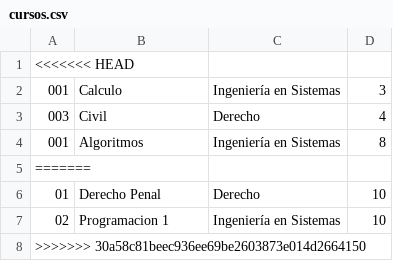
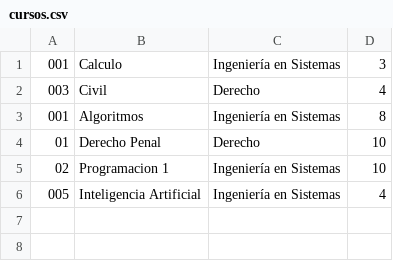
Before and after one commit to gersonz-hash/Proyecto-Campus-Lite, a CSV file: cursos.csv, drawn as a sheet.

```diff
--- a/cursos.csv
+++ b/cursos.csv
@@ -1,2 +1 @@
-<<<<<<< HEAD
 001,Calculo,Ingeniería en Sistemas,3
@@ -4,5 +3,4 @@
 001,Algoritmos,Ingeniería en Sistemas,8
-=======
 01,Derecho Penal,Derecho,10
 02,Programacion 1,Ingeniería en Sistemas,10
->>>>>>> 30a58c81beec936ee69be2603873e014d2664150
+005,Inteligencia Artificial,Ingeniería en Sistemas,4
```
Also changed, not shown: estudiantes.csv, evaluaciones.csv, 1 other file.
